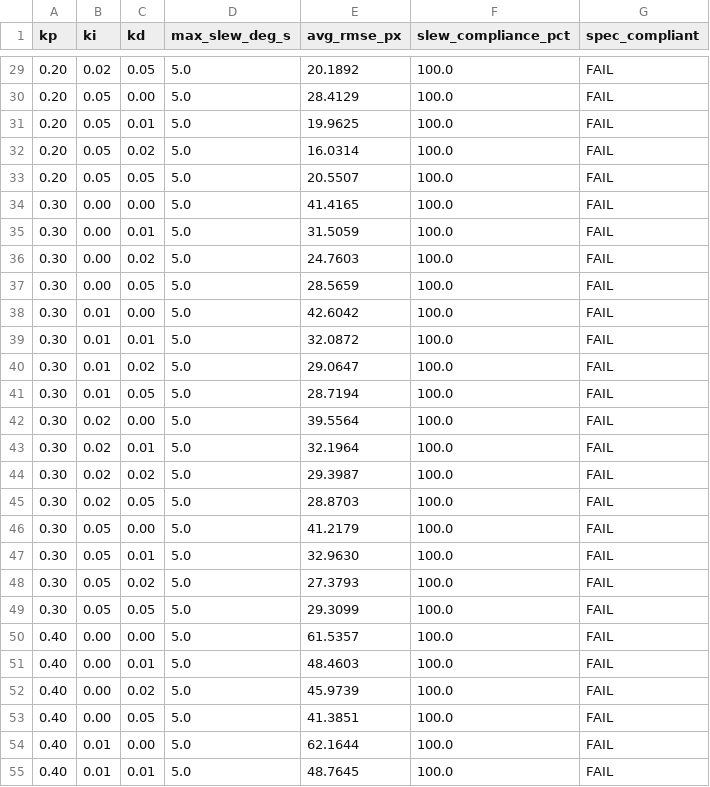
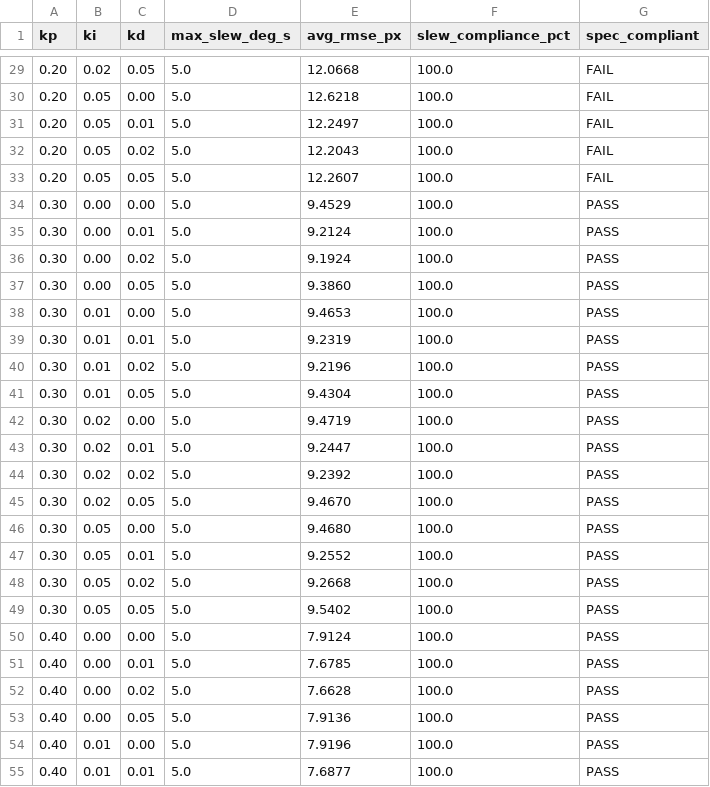
Before and after one commit to antoniusjairus4/SIH-2026, a CSV file: pid_grid_search_results.csv, drawn as a sheet; only a part is shown, gaps mark what is left out; the diff covers the shown part only.

```diff
--- a/pid_grid_search_results.csv
+++ b/pid_grid_search_results.csv
@@ -29,27 +29,27 @@ kp,ki,kd,max_slew_deg_s,avg_rmse_px,slew_compliance_pct,spec_compliant
-0.20,0.02,0.05,5.0,20.1892,100.0,FAIL
-0.20,0.05,0.00,5.0,28.4129,100.0,FAIL
-0.20,0.05,0.01,5.0,19.9625,100.0,FAIL
-0.20,0.05,0.02,5.0,16.0314,100.0,FAIL
-0.20,0.05,0.05,5.0,20.5507,100.0,FAIL
-0.30,0.00,0.00,5.0,41.4165,100.0,FAIL
-0.30,0.00,0.01,5.0,31.5059,100.0,FAIL
-0.30,0.00,0.02,5.0,24.7603,100.0,FAIL
-0.30,0.00,0.05,5.0,28.5659,100.0,FAIL
-0.30,0.01,0.00,5.0,42.6042,100.0,FAIL
-0.30,0.01,0.01,5.0,32.0872,100.0,FAIL
-0.30,0.01,0.02,5.0,29.0647,100.0,FAIL
-0.30,0.01,0.05,5.0,28.7194,100.0,FAIL
-0.30,0.02,0.00,5.0,39.5564,100.0,FAIL
-0.30,0.02,0.01,5.0,32.1964,100.0,FAIL
-0.30,0.02,0.02,5.0,29.3987,100.0,FAIL
-0.30,0.02,0.05,5.0,28.8703,100.0,FAIL
-0.30,0.05,0.00,5.0,41.2179,100.0,FAIL
-0.30,0.05,0.01,5.0,32.9630,100.0,FAIL
-0.30,0.05,0.02,5.0,27.3793,100.0,FAIL
-0.30,0.05,0.05,5.0,29.3099,100.0,FAIL
-0.40,0.00,0.00,5.0,61.5357,100.0,FAIL
-0.40,0.00,0.01,5.0,48.4603,100.0,FAIL
-0.40,0.00,0.02,5.0,45.9739,100.0,FAIL
-0.40,0.00,0.05,5.0,41.3851,100.0,FAIL
-0.40,0.01,0.00,5.0,62.1644,100.0,FAIL
-0.40,0.01,0.01,5.0,48.7645,100.0,FAIL
+0.20,0.02,0.05,5.0,12.0668,100.0,FAIL
+0.20,0.05,0.00,5.0,12.6218,100.0,FAIL
+0.20,0.05,0.01,5.0,12.2497,100.0,FAIL
+0.20,0.05,0.02,5.0,12.2043,100.0,FAIL
+0.20,0.05,0.05,5.0,12.2607,100.0,FAIL
+0.30,0.00,0.00,5.0,9.4529,100.0,PASS
+0.30,0.00,0.01,5.0,9.2124,100.0,PASS
+0.30,0.00,0.02,5.0,9.1924,100.0,PASS
+0.30,0.00,0.05,5.0,9.3860,100.0,PASS
+0.30,0.01,0.00,5.0,9.4653,100.0,PASS
+0.30,0.01,0.01,5.0,9.2319,100.0,PASS
+0.30,0.01,0.02,5.0,9.2196,100.0,PASS
+0.30,0.01,0.05,5.0,9.4304,100.0,PASS
+0.30,0.02,0.00,5.0,9.4719,100.0,PASS
+0.30,0.02,0.01,5.0,9.2447,100.0,PASS
+0.30,0.02,0.02,5.0,9.2392,100.0,PASS
+0.30,0.02,0.05,5.0,9.4670,100.0,PASS
+0.30,0.05,0.00,5.0,9.4680,100.0,PASS
+0.30,0.05,0.01,5.0,9.2552,100.0,PASS
+0.30,0.05,0.02,5.0,9.2668,100.0,PASS
+0.30,0.05,0.05,5.0,9.5402,100.0,PASS
+0.40,0.00,0.00,5.0,7.9124,100.0,PASS
+0.40,0.00,0.01,5.0,7.6785,100.0,PASS
+0.40,0.00,0.02,5.0,7.6628,100.0,PASS
+0.40,0.00,0.05,5.0,7.9136,100.0,PASS
+0.40,0.01,0.00,5.0,7.9196,100.0,PASS
+0.40,0.01,0.01,5.0,7.6877,100.0,PASS
```
Also changed, not shown: 111 edited cells elsewhere in this file, grid_search_results.csv, robustness_results.csv, 6 other files.
